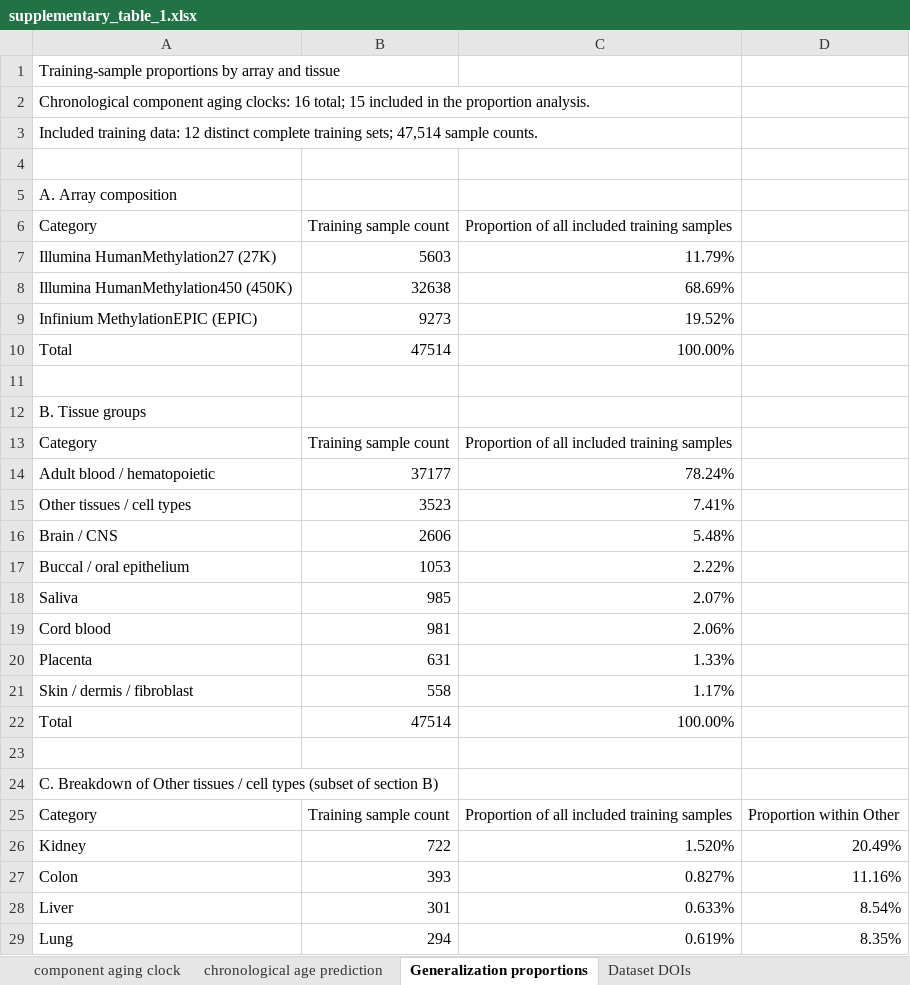
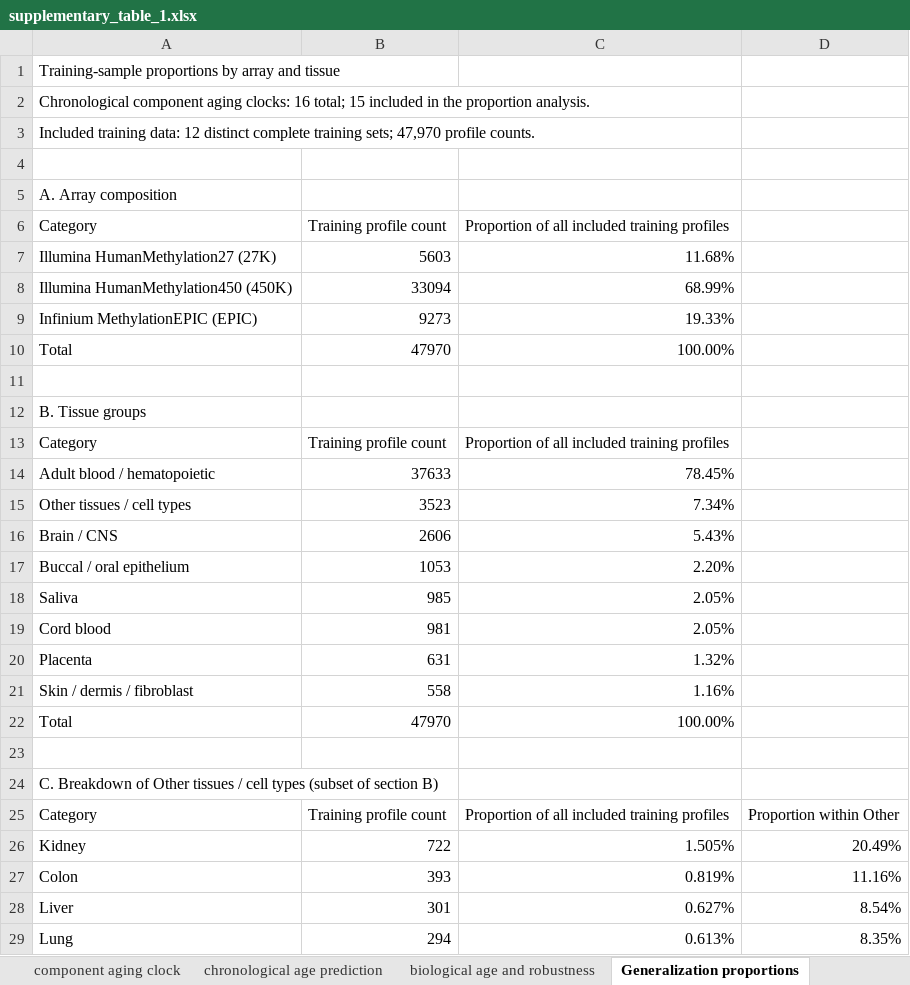
Before and after one commit to Sun-Aging-Lab/MetaClock, an Excel workbook: supplementary_table_1.xlsx, sheet Generalization proportions, drawn as a sheet; only a part is shown; values as stored, in another font and other column widths than the file's, no borders; the diff covers the shown part only; the diff names each change by its address in the sheet, - before the commit and + after, or states it on an @@ line.

```diff
--- a/supplementary_table_1.xlsx (sheet Generalization proportions)
+++ b/supplementary_table_1.xlsx (sheet Generalization proportions)
+sheet tab: biological age and robustness
-A3 (Category): …training sets; 47,514 sample counts.
+A3 (Category): …training sets; 47,970 profile counts.
-B6: Training sample count
+B6: Training profile count
-C6: Proportion of all included training samples
+C6: Proportion of all included training profiles
-C7: 11.79%
+C7: 11.68%
-B8 (Training profile count): 32638
+B8 (Training profile count): 33094
-C8: 68.69%
+C8: 68.99%
-C9: 19.52%
+C9: 19.33%
-B10 (Training profile count): 47514
+B10 (Training profile count): 47970
-B13 (Training profile count): Training sample count
+B13 (Training profile count): Training profile count
-C13: Proportion of all included training samples
+C13: Proportion of all included training profiles
-B14 (Training profile count): 37177
+B14 (Training profile count): 37633
-C14: 78.24%
+C14: 78.45%
-C15: 7.41%
+C15: 7.34%
-C16: 5.48%
+C16: 5.43%
-C17: 2.22%
+C17: 2.20%
-C18: 2.07%
+C18: 2.05%
-C19: 2.06%
+C19: 2.05%
-C20: 1.33%
+C20: 1.32%
-C21: 1.17%
+C21: 1.16%
-B22 (Training profile count): 47514
+B22 (Training profile count): 47970
-B25 (Training profile count): Training sample count
+B25 (Training profile count): Training profile count
-C25: Proportion of all included training samples
+C25: Proportion of all included training profiles
-C26: 1.520%
+C26: 1.505%
-C27: 0.827%
+C27: 0.819%
-C28: 0.633%
+C28: 0.627%
-C29: 0.619%
+C29: 0.613%
```
Also changed, not shown: 13 edited cells elsewhere in this sheet, sheet chronological age prediction, sheet Dataset DOIs, sheet component aging clock, supplementary_table_2.xlsx.
